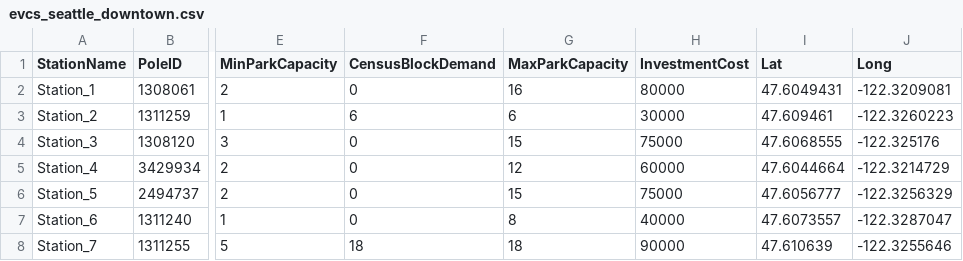
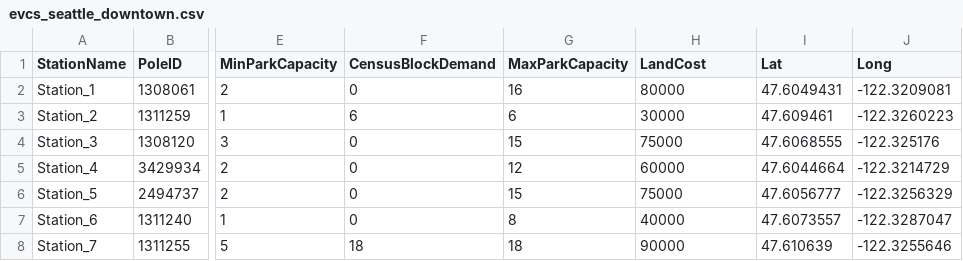
Before and after one commit to pantheebikram/Grid-ECO, a CSV file: test_cases/downtown/evcs_seattle_downtown.csv, drawn as a sheet; only a part is shown, gaps mark what is left out; the diff names each change by its address in the sheet, - before the commit and + after, or states it on an @@ line.

Commit message:
Add files via upload

```diff
--- a/test_cases/downtown/evcs_seattle_downtown.csv
+++ b/test_cases/downtown/evcs_seattle_downtown.csv
-H1: InvestmentCost
+H1: LandCost
```
